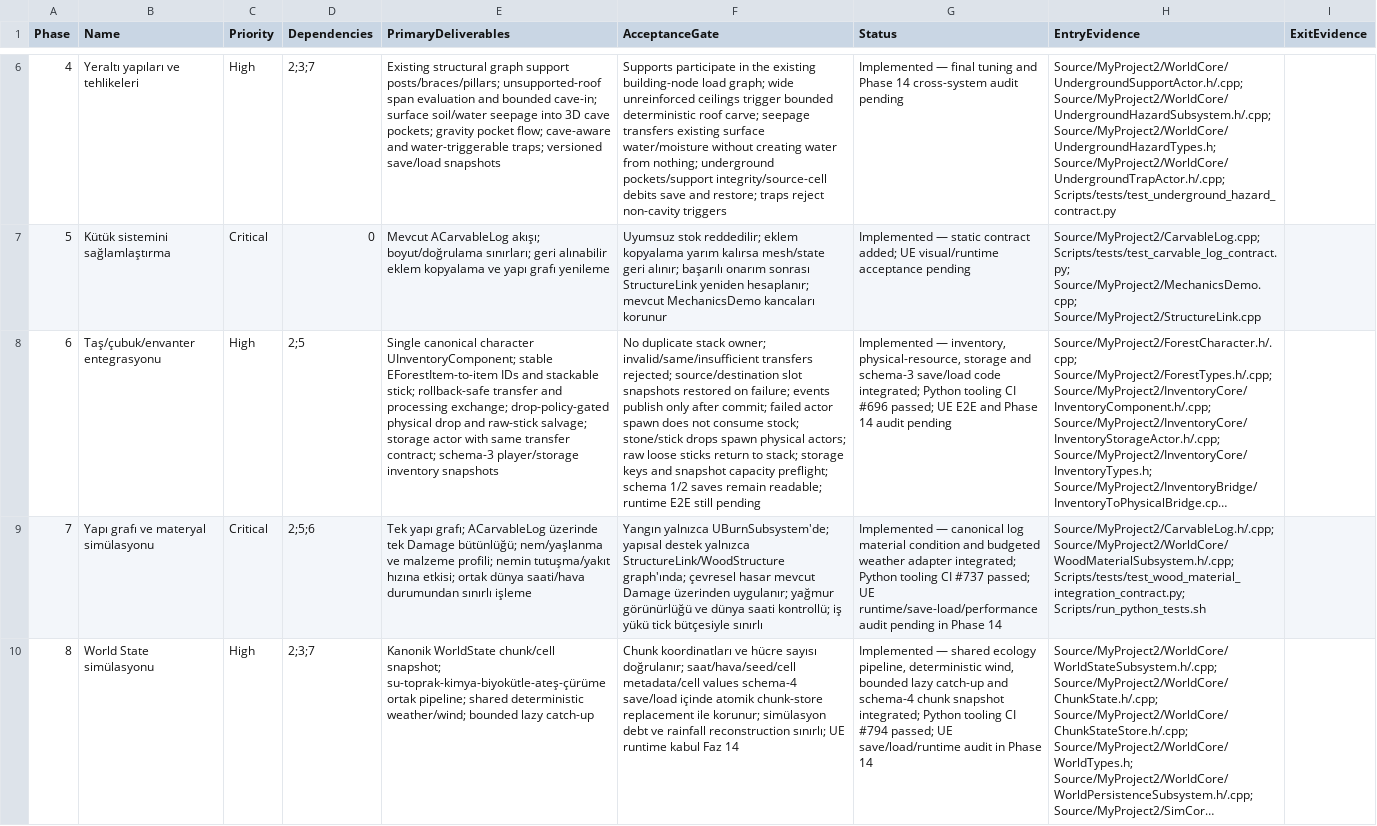
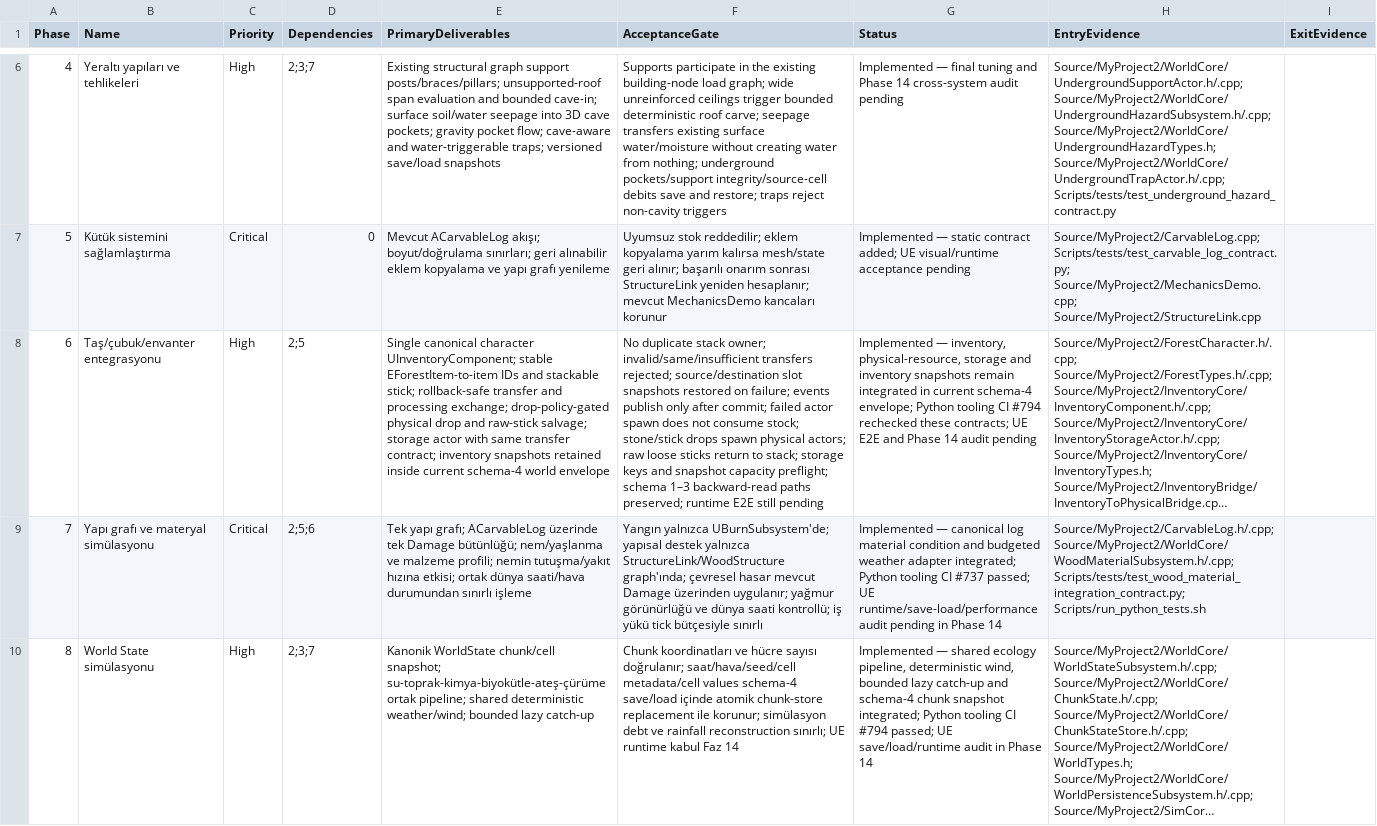
Before and after one commit to furkansarikiyak36-eng/unrealgame, a CSV file: Docs/FAZ_TAKIP.csv, drawn as a sheet; only a part is shown, gaps mark what is left out; long unchanged cells end in …; the diff covers the shown part only; the diff names each change by its address in the sheet, - before the commit and + after, or states it on an @@ line.

Commit message:
Mark Phase 9 implemented and refresh current save-envelope status

```diff
--- a/Docs/FAZ_TAKIP.csv
+++ b/Docs/FAZ_TAKIP.csv
-E8 (PrimaryDeliverables): …transfer contract; schema-3 player/storage inventory snapshots
+E8 (PrimaryDeliverables): …transfer contract; inventory snapshots retained inside current schema-4 world envelope
-F8 (AcceptanceGate): …preflight; schema 1/2 saves remain readable; runtime E2E…
+F8 (AcceptanceGate): …preflight; schema 1–3 backward-read paths preserved; runtime E2E…
-G8 (Status): …storage and schema-3 save/load code integrated; Python tooling CI #696 passed; UE E2E…
+G8 (Status): …storage and inventory snapshots remain integrated in current schema-4 envelope; Python tooling CI #794 rechecked these contracts; UE E2E…
```
Also changed, not shown: 4 edited cells elsewhere in this file.
